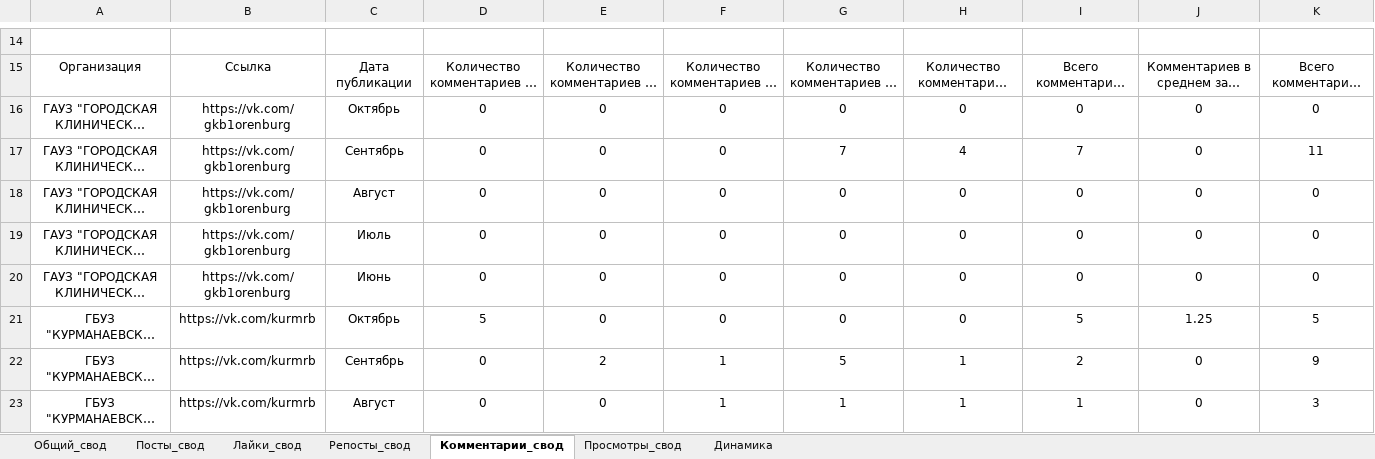
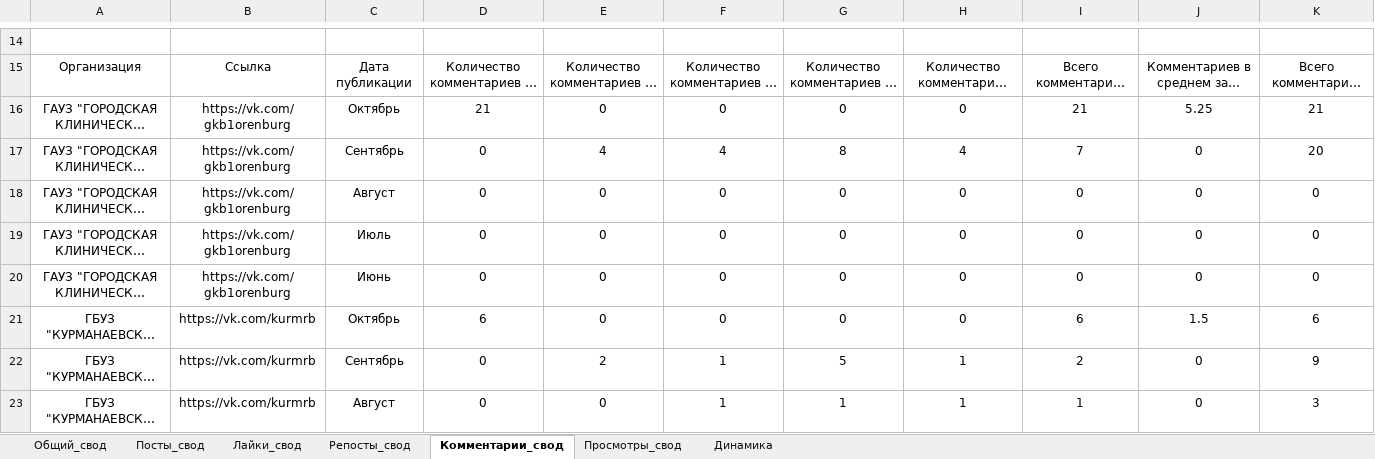
Before and after one commit to BeRebornBng/Miac-mo-parser, an Excel workbook: Госпаблики ВК.xlsx, sheet Комментарии_свод, drawn as a sheet; only a part is shown, gaps mark what is left out; long unchanged cells end in …; values as stored, in another font and other column widths than the file's, no borders; the diff names each change by its address in the sheet, - before the commit and + after, or states it on an @@ line.

```diff
--- a/Госпаблики ВК.xlsx (sheet Комментарии_свод)
+++ b/Госпаблики ВК.xlsx (sheet Комментарии_свод)
-D16: 0
+D16: 21
-I16: 0
+I16: 21
-J16: 0
+J16: 5.25
-K16: 0
+K16: 21
-E17: 0
+E17: 4
-F17: 0
+F17: 4
-G17: 7
+G17: 8
-K17: 11
+K17: 20
-D21: 5
+D21: 6
-I21: 5
+I21: 6
-J21: 1.25
+J21: 1.5
-K21: 5
+K21: 6
```
Also changed, not shown: sheet Общий_свод, sheet Просмотры_свод, sheet Лайки_свод, sheet Посты_свод, charts or pictures, 1 other file.
